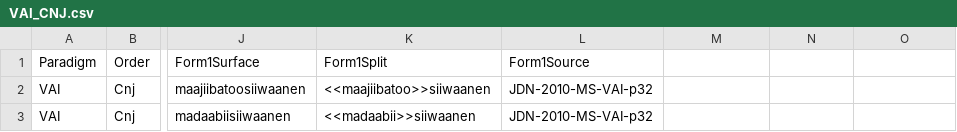
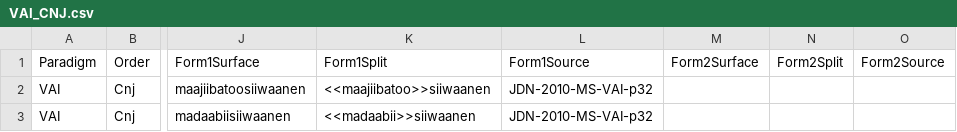
Before and after one commit to ELF-Lab/OjibweMorph, a CSV file: Spreadsheets/VAI_CNJ.csv, drawn as a sheet; only a part is shown, gaps mark what is left out; the diff names each change by its address in the sheet, - before the commit and + after, or states it on an @@ line.

```diff
--- a/Spreadsheets/VAI_CNJ.csv
+++ b/Spreadsheets/VAI_CNJ.csv
-M1: (empty)
+M1: Form2Surface
-N1: (empty)
+N1: Form2Split
-O1: (empty)
+O1: Form2Source
```
Also changed, not shown: Spreadsheets/VAI_Reflex_Recip.csv, 1 other file.
